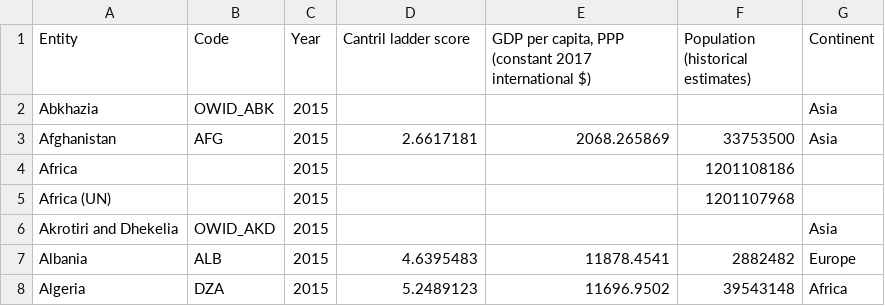
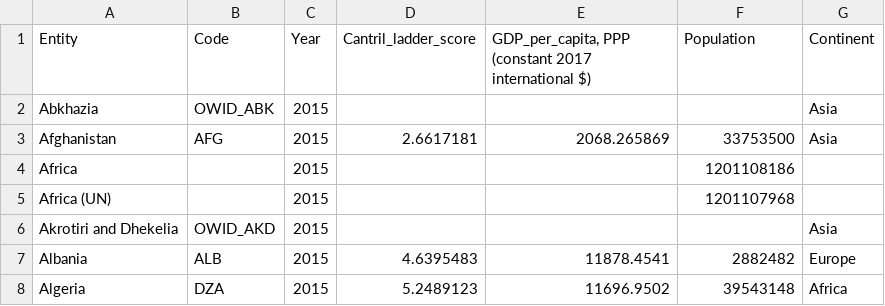
Before and after one commit to Ejenavi16/satis, a CSV file: gdp-vs-happiness (1).csv, drawn as a sheet; only a part is shown.

Commit message:
Update gdp-vs-happiness (1).csv

```diff
--- a/gdp-vs-happiness (1).csv
+++ b/gdp-vs-happiness (1).csv
@@ -1,2 +1,2 @@
-Entity,Code,Year,Cantril ladder score,"GDP per capita, PPP (constant 2017 international $)",Population (historical estimates),Continent
+Entity,Code,Year,Cantril_ladder_score,"GDP_per_capita, PPP (constant 2017 international $)",Population,Continent
 Abkhazia,OWID_ABK,2015,,,,Asia
```
